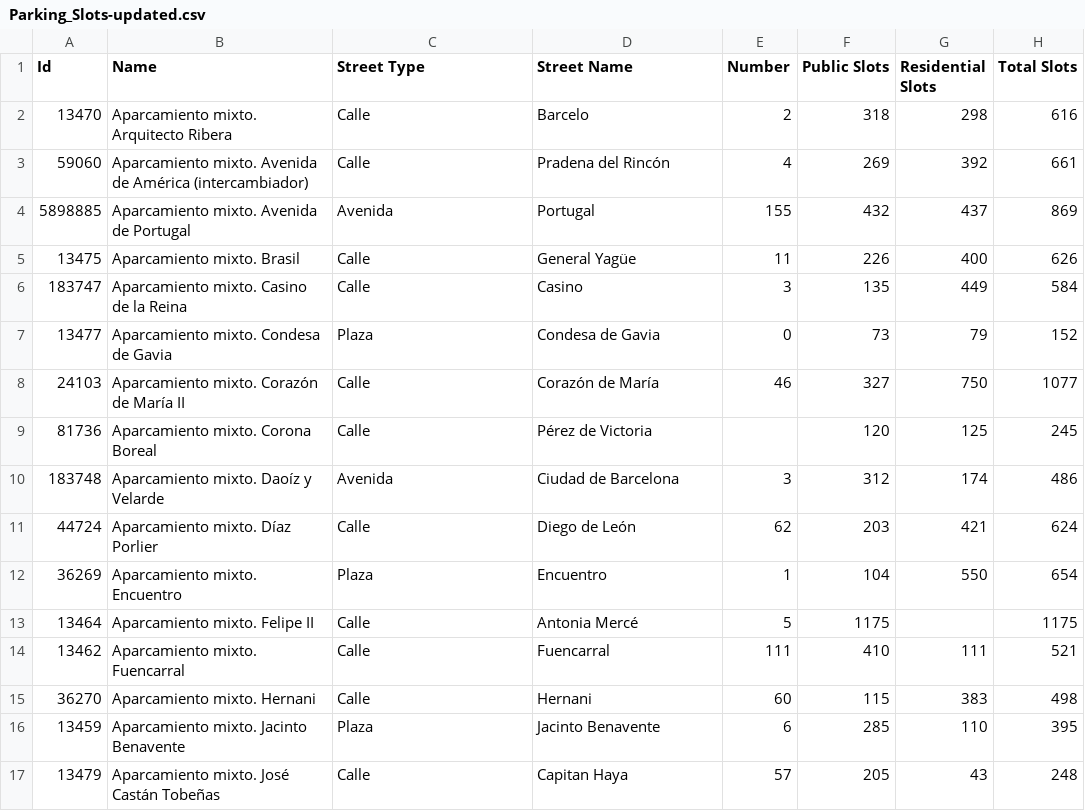
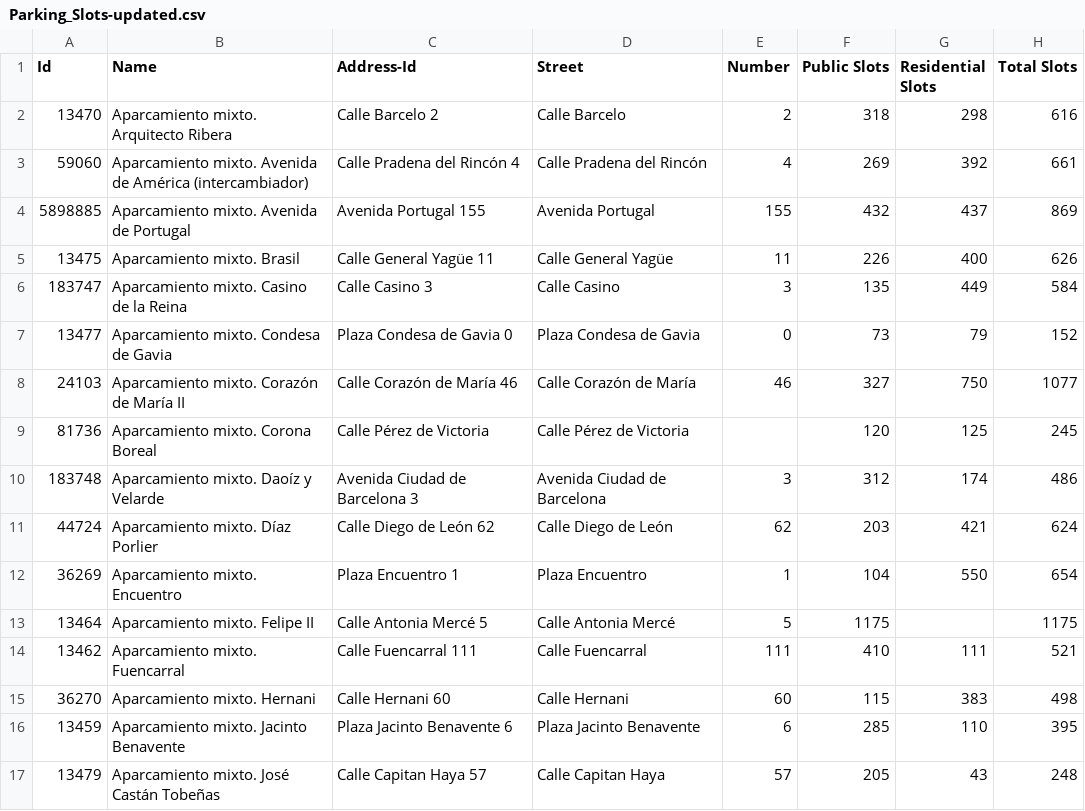
Before and after one commit to FacultadInformatica-LinkedData/Curso2020-2021, a CSV file: HandsOn/Group02/csv/Parking_Slots-updated.csv, drawn as a sheet; only a part is shown; the diff covers the shown part only; the diff names each change by its address in the sheet, - before the commit and + after, or states it on an @@ line.

Commit message:
Update Hands On 4, csv, json and ontology

```diff
--- a/HandsOn/Group02/csv/Parking_Slots-updated.csv
+++ b/HandsOn/Group02/csv/Parking_Slots-updated.csv
-C1: Street Type
+C1: Address-Id
-D1: Street Name
+D1: Street
-C2 (Address-Id): Calle
+C2 (Address-Id): Calle Barcelo 2
-D2 (Street): Barcelo
+D2 (Street): Calle Barcelo
-C3 (Address-Id): Calle
+C3 (Address-Id): Calle Pradena del Rincón 4
-D3 (Street): Pradena del Rincón
+D3 (Street): Calle Pradena del Rincón
-C4 (Address-Id): Avenida
+C4 (Address-Id): Avenida Portugal 155
-D4 (Street): Portugal
+D4 (Street): Avenida Portugal
-C5 (Address-Id): Calle
+C5 (Address-Id): Calle General Yagüe 11
-D5 (Street): General Yagüe
+D5 (Street): Calle General Yagüe
-C6 (Address-Id): Calle
+C6 (Address-Id): Calle Casino 3
-D6 (Street): Casino
+D6 (Street): Calle Casino
-C7 (Address-Id): Plaza
+C7 (Address-Id): Plaza Condesa de Gavia 0
-D7 (Street): Condesa de Gavia
+D7 (Street): Plaza Condesa de Gavia
-C8 (Address-Id): Calle
+C8 (Address-Id): Calle Corazón de María 46
-D8 (Street): Corazón de María
+D8 (Street): Calle Corazón de María
-C9 (Address-Id): Calle
+C9 (Address-Id): Calle Pérez de Victoria
-D9 (Street): Pérez de Victoria
+D9 (Street): Calle Pérez de Victoria
-C10 (Address-Id): Avenida
+C10 (Address-Id): Avenida Ciudad de Barcelona 3
-D10 (Street): Ciudad de Barcelona
+D10 (Street): Avenida Ciudad de Barcelona
-C11 (Address-Id): Calle
+C11 (Address-Id): Calle Diego de León 62
-D11 (Street): Diego de León
+D11 (Street): Calle Diego de León
-C12 (Address-Id): Plaza
+C12 (Address-Id): Plaza Encuentro 1
-D12 (Street): Encuentro
+D12 (Street): Plaza Encuentro
-C13 (Address-Id): Calle
+C13 (Address-Id): Calle Antonia Mercé 5
-D13 (Street): Antonia Mercé
+D13 (Street): Calle Antonia Mercé
-C14 (Address-Id): Calle
+C14 (Address-Id): Calle Fuencarral 111
-D14 (Street): Fuencarral
+D14 (Street): Calle Fuencarral
-C15 (Address-Id): Calle
+C15 (Address-Id): Calle Hernani 60
-D15 (Street): Hernani
+D15 (Street): Calle Hernani
-C16 (Address-Id): Plaza
+C16 (Address-Id): Plaza Jacinto Benavente 6
-D16 (Street): Jacinto Benavente
+D16 (Street): Plaza Jacinto Benavente
-C17 (Address-Id): Calle
+C17 (Address-Id): Calle Capitan Haya 57
-D17 (Street): Capitan Haya
+D17 (Street): Calle Capitan Haya
```
Also changed, not shown: 82 edited cells elsewhere in this file, 5 other files.
